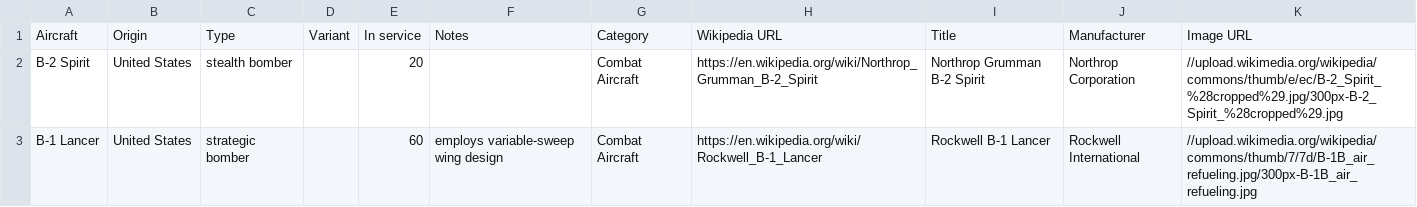
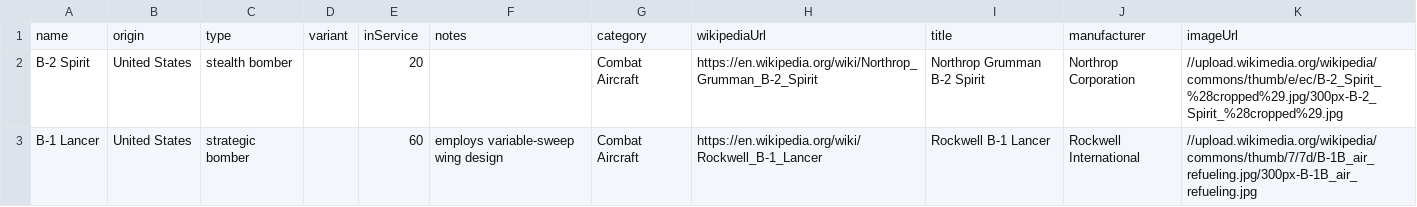
Before and after one commit to radavis/usaf-aircraft, a CSV file: api/src/main/resources/data/usaf-aircraft-models.csv, drawn as a sheet; only a part is shown.

Commit message:
load aircraft models via opencsv

```diff
--- a/api/src/main/resources/data/usaf-aircraft-models.csv
+++ b/api/src/main/resources/data/usaf-aircraft-models.csv
@@ -1,2 +1,2 @@
-Aircraft;Origin;Type;Variant;In service;Notes;Category;Wikipedia URL;Title;Manufacturer;Image URL
+name;origin;type;variant;inService;notes;category;wikipediaUrl;title;manufacturer;imageUrl
 B-2 Spirit;United States;stealth bomber;;20;;Combat Aircraft;https://en.wikipedia.org/wiki/Northrop_Grumman_B-2_Spirit;Northrop Grumman B-2 Spirit;Northrop Corporation;//upload.wikimedia.org/wikipedia/commons/thumb/e/ec/B-2_Spirit_%28cropped%29.jpg/300px-B-2_Spirit_%28cropped%29.jpg
```
Also changed, not shown: 7 other files.
